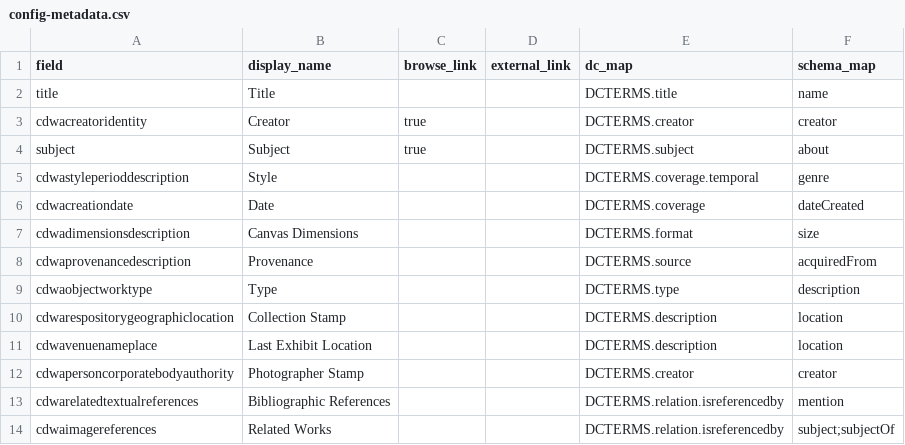
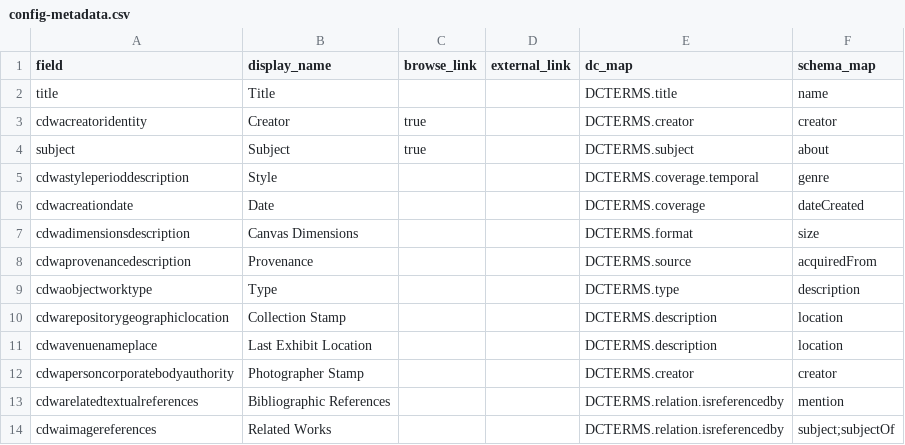
Before and after one commit to info663-fa23/team1, a CSV file: _data/config-metadata.csv, drawn as a sheet.

Commit message:
Update config-metadata.csv
edit field name to match metadata sheet

```diff
--- a/_data/config-metadata.csv
+++ b/_data/config-metadata.csv
@@ -9,3 +9,3 @@ cdwaprovenancedescription,Provenance,,,DCTERMS.source,acquiredFrom
 cdwaobjectworktype,Type,,,DCTERMS.type,description
-cdwarespositorygeographiclocation,Collection Stamp,,,DCTERMS.description,location
+cdwarepositorygeographiclocation,Collection Stamp,,,DCTERMS.description,location
 cdwavenuenameplace,Last Exhibit Location,,,DCTERMS.description,location
```
